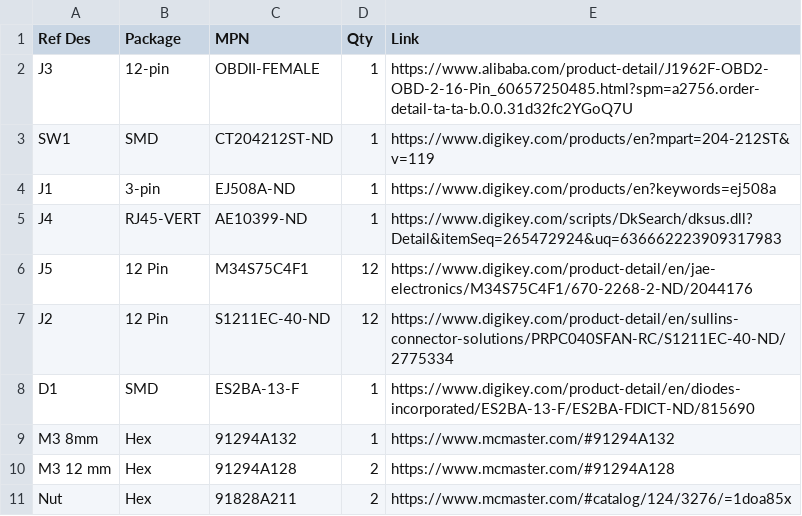
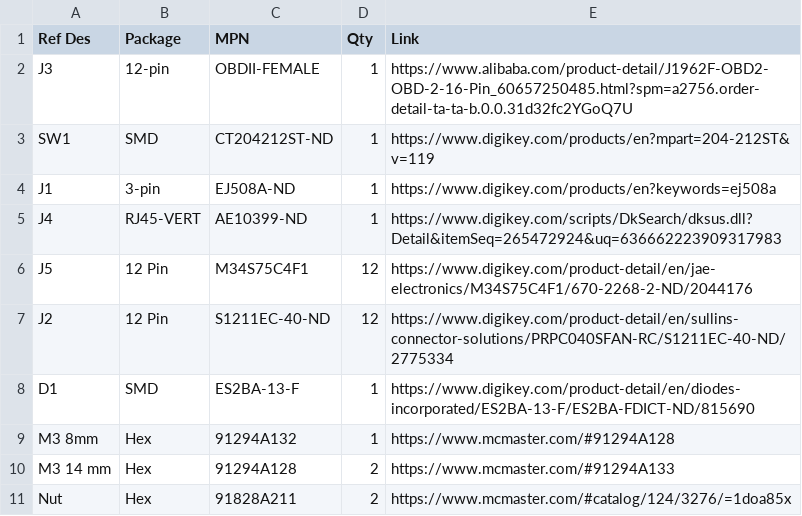
Before and after one commit to commaai/neo, a CSV file: giraffe/honda/bosch/BOM.csv, drawn as a sheet.

Commit message:
Update Bosch Case and BOM

```diff
--- a/giraffe/honda/bosch/BOM.csv
+++ b/giraffe/honda/bosch/BOM.csv
@@ -8,4 +8,4 @@ J2,12 Pin,S1211EC-40-ND,12,https://www.digikey.com/product-detail/en/sullins-con
 D1,SMD,ES2BA-13-F,1,https://www.digikey.com/product-detail/en/diodes-incorporated/ES2BA-13-F/ES2BA-FDICT-ND/815690
-M3 8mm,Hex,91294A132,1,https://www.mcmaster.com/#91294A132
-M3 12 mm,Hex,91294A128,2,https://www.mcmaster.com/#91294A128
+M3 8mm,Hex,91294A132,1,https://www.mcmaster.com/#91294A128
+M3 14 mm,Hex,91294A128,2,https://www.mcmaster.com/#91294A133
 Nut,Hex,91828A211,2,https://www.mcmaster.com/#catalog/124/3276/=1doa85x
```
Also changed, not shown: 1 other file.
